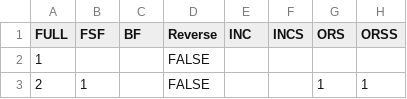
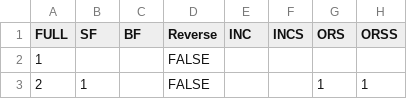
Before and after one commit to jmgirard/hitop, a CSV file: data-raw/pid_items.csv, drawn as a sheet; only a part is shown; the diff names each change by its address in the sheet, - before the commit and + after, or states it on an @@ line.

```diff
--- a/data-raw/pid_items.csv
+++ b/data-raw/pid_items.csv
-B1: FSF
+B1: SF
```
Also changed, not shown: 36 other files.
